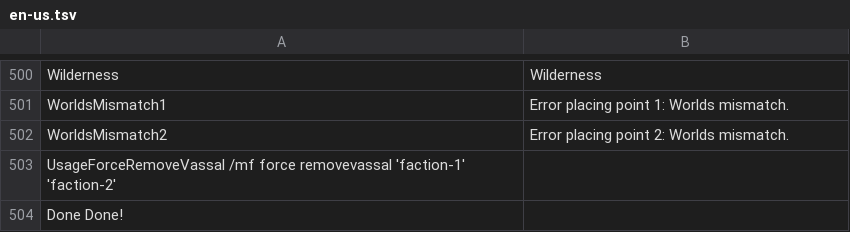
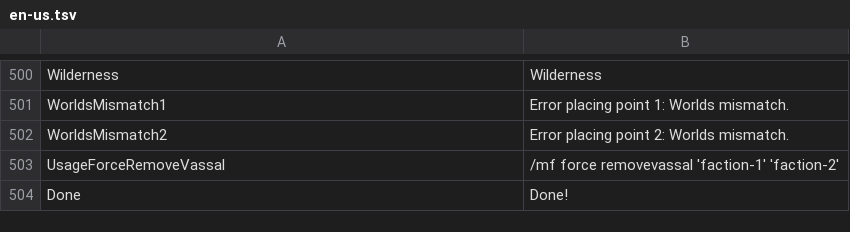
Before and after one commit to Dans-Plugins/Medieval-Factions, a TSV file: src/main/resources/en-us.tsv, drawn as a sheet; only a part is shown, gaps mark what is left out.

Commit message:
replaced spaces with tabs in en-us.tsv

```diff
--- a/src/main/resources/en-us.tsv
+++ b/src/main/resources/en-us.tsv
@@ -502,3 +502,3 @@ WorldsMismatch1	Error placing point 1: Worlds mismatch.
 WorldsMismatch2	Error placing point 2: Worlds mismatch.
-UsageForceRemoveVassal    /mf force removevassal 'faction-1' 'faction-2'
-Done    Done!
+UsageForceRemoveVassal	/mf force removevassal 'faction-1' 'faction-2'
+Done	Done!
```
